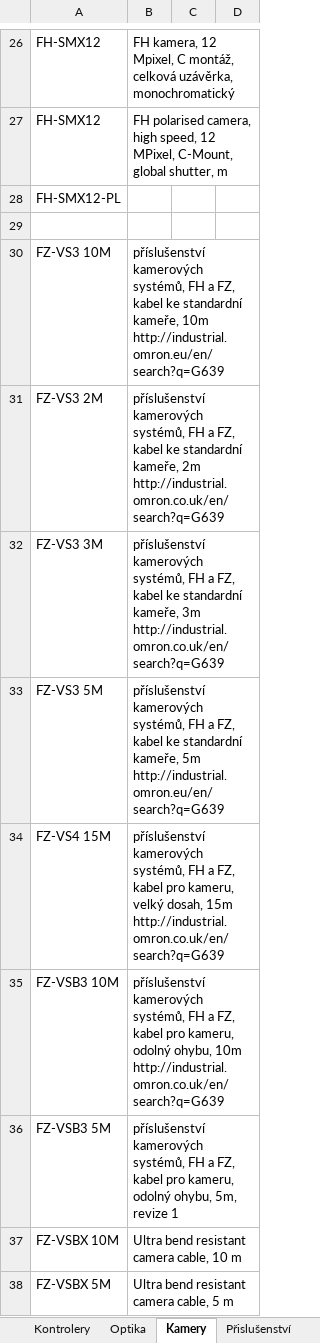
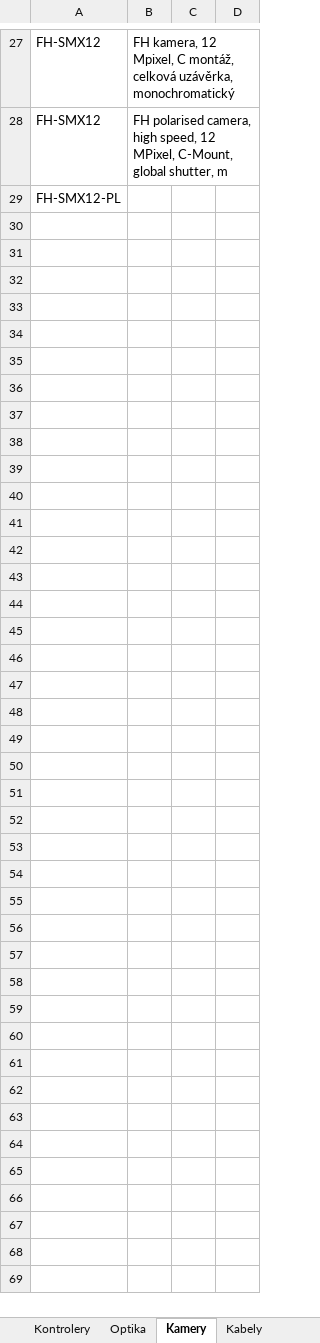
Before and after one commit to Jakubhl/Work, an Excel workbook: catalogue_manager/Sharepoint_databaze.xlsx, sheet Kamery, drawn as a sheet; only a part is shown, gaps mark what is left out; values as stored, in another font and other column widths than the file's, no borders; removed rows and columns are numbered as before the commit, all else as after; ↵ is a line break in a cell; the diff covers the shown part only; the diff names each change by its address in the sheet, - before the commit and + after, or states it on an @@ line.

```diff
--- a/catalogue_manager/Sharepoint_databaze.xlsx (sheet Kamery)
+++ b/catalogue_manager/Sharepoint_databaze.xlsx (sheet Kamery)
+sheet tab: Kabely
-row 29: (empty)
-row 30: FZ-VS3 10M | příslušenství kamerových systémů, FH a FZ, kabel ke standardní kameře, 10m http://industrial.omron.eu/en/search?q=G639
-row 31: FZ-VS3 2M | příslušenství kamerových systémů, FH a FZ, kabel ke standardní kameře, 2m ↵ http://industrial.omron.co.uk/en/search?q=G639
-row 32: FZ-VS3 3M | příslušenství kamerových systémů, FH a FZ, kabel ke standardní kameře, 3m ↵ http://industrial.omron.co.uk/en/search?q=G639
-row 33: FZ-VS3 5M | příslušenství kamerových systémů, FH a FZ, kabel ke standardní kameře, 5m ↵ http://industrial.omron.eu/en/search?q=G639
-row 34: FZ-VS4 15M | příslušenství kamerových systémů, FH a FZ, kabel pro kameru, velký dosah, 15m ↵ http://industrial.omron.co.uk/en/search?q=G639
-row 35: FZ-VSB3 10M | příslušenství kamerových systémů, FH a FZ, kabel pro kameru, odolný ohybu, 10m ↵ http://industrial.omron.co.uk/en/search?q=G639
-row 36: FZ-VSB3 5M | příslušenství kamerových systémů, FH a FZ, kabel pro kameru, odolný ohybu, 5m, revize 1
-row 37: FZ-VSBX 10M | Ultra bend resistant camera cable, 10 m
-row 38: FZ-VSBX 5M | Ultra bend resistant camera cable, 5 m
```
Also changed, not shown: 1 added row and 9 removed rows elsewhere in this sheet, sheet Optika, catalogue_manager/Katalog_kamerového_vybavení.xlsm, 8 other files.
